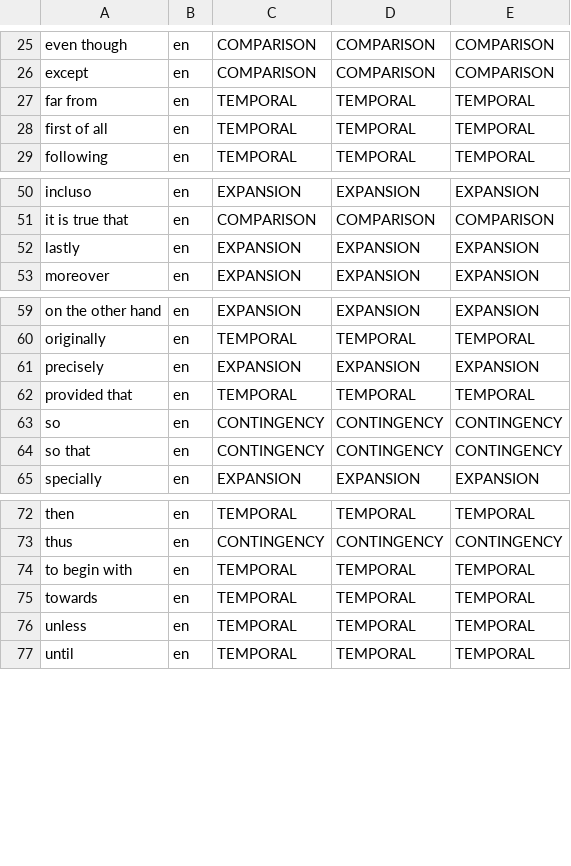
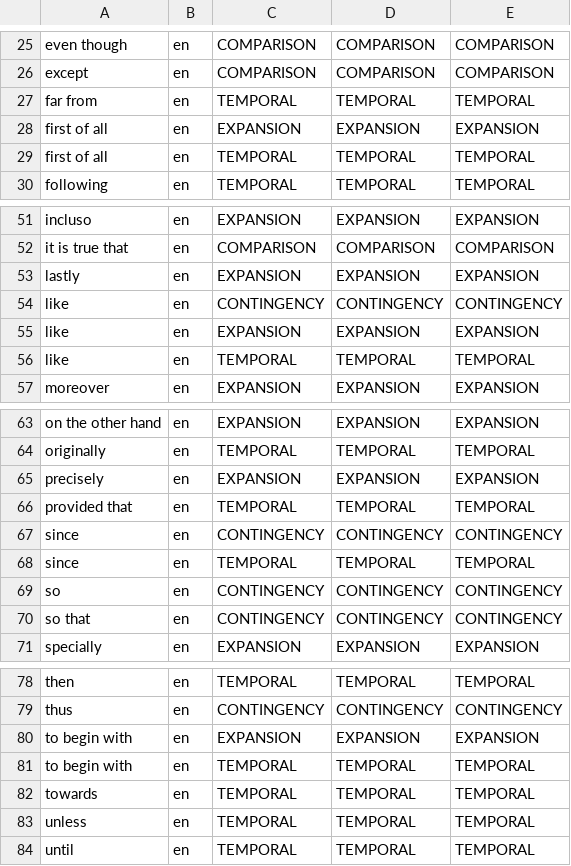
Before and after one commit to acoli-repo/rdf4discourse, a TSV file: discourse-markers/tsv/discmar.en.tsv, drawn as a sheet; only a part is shown, gaps mark what is left out; the diff names each change by its address in the sheet, - before the commit and + after, or states it on an @@ line.

```diff
--- a/discourse-markers/tsv/discmar.en.tsv
+++ b/discourse-markers/tsv/discmar.en.tsv
+row 28: first of all | en | EXPANSION | EXPANSION | EXPANSION
+row 54: like | en | CONTINGENCY | CONTINGENCY | CONTINGENCY
+row 55: like | en | EXPANSION | EXPANSION | EXPANSION
+row 56: like | en | TEMPORAL | TEMPORAL | TEMPORAL
+row 67: since | en | CONTINGENCY | CONTINGENCY | CONTINGENCY
+row 68: since | en | TEMPORAL | TEMPORAL | TEMPORAL
+row 80: to begin with | en | EXPANSION | EXPANSION | EXPANSION
```
Also changed, not shown: discourse-markers/tsv/discmar.ca.tsv, discourse-markers/tsv/discmar.es.tsv.
